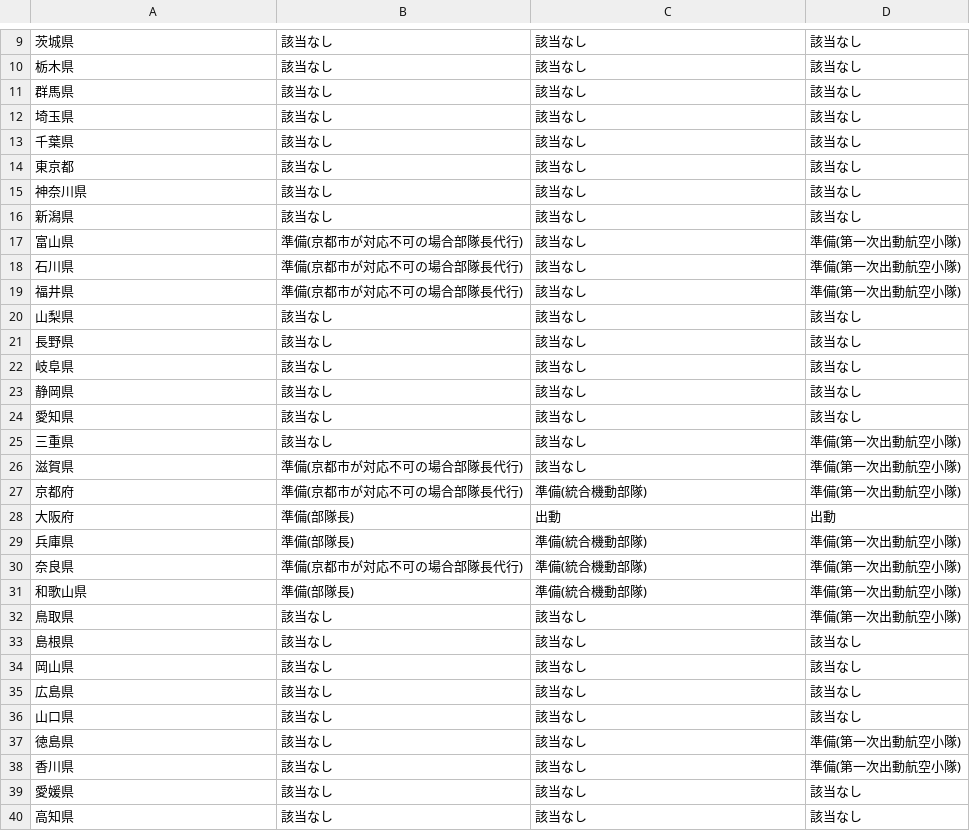
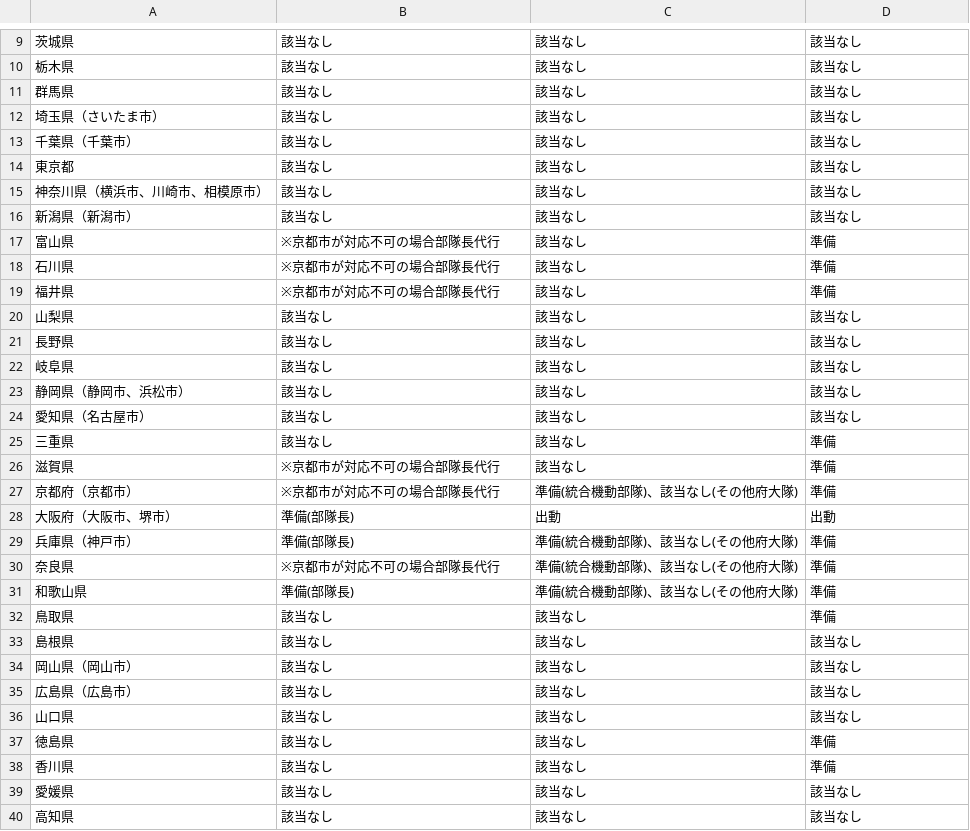
Before and after one commit to tadakazu1972/renrakumouICTandroid, a CSV file: app/src/main/assets/kaiiki6weak.csv, drawn as a sheet; only a part is shown, gaps mark what is left out; the diff covers the shown part only.

Commit message:
fix kaiiki7,6strong,6weak.csv

```diff
--- a/app/src/main/assets/kaiiki6weak.csv
+++ b/app/src/main/assets/kaiiki6weak.csv
@@ -11,10 +11,10 @@
 群馬県,該当なし,該当なし,該当なし
-埼玉県,該当なし,該当なし,該当なし
-千葉県,該当なし,該当なし,該当なし
+埼玉県（さいたま市）,該当なし,該当なし,該当なし
+千葉県（千葉市）,該当なし,該当なし,該当なし
 東京都,該当なし,該当なし,該当なし
-神奈川県,該当なし,該当なし,該当なし
-新潟県,該当なし,該当なし,該当なし
-富山県,準備(京都市が対応不可の場合部隊長代行),該当なし,準備(第一次出動航空小隊)
-石川県,準備(京都市が対応不可の場合部隊長代行),該当なし,準備(第一次出動航空小隊)
-福井県,準備(京都市が対応不可の場合部隊長代行),該当なし,準備(第一次出動航空小隊)
+神奈川県（横浜市、川崎市、相模原市）,該当なし,該当なし,該当なし
+新潟県（新潟市）,該当なし,該当なし,該当なし
+富山県,※京都市が対応不可の場合部隊長代行,該当なし,準備
+石川県,※京都市が対応不可の場合部隊長代行,該当なし,準備
+福井県,※京都市が対応不可の場合部隊長代行,該当なし,準備
 山梨県,該当なし,該当なし,該当なし
@@ -22,18 +22,18 @@
 岐阜県,該当なし,該当なし,該当なし
-静岡県,該当なし,該当なし,該当なし
-愛知県,該当なし,該当なし,該当なし
-三重県,該当なし,該当なし,準備(第一次出動航空小隊)
-滋賀県,準備(京都市が対応不可の場合部隊長代行),該当なし,準備(第一次出動航空小隊)
-京都府,準備(京都市が対応不可の場合部隊長代行),準備(統合機動部隊),準備(第一次出動航空小隊)
-大阪府,準備(部隊長),出動,出動
-兵庫県,準備(部隊長),準備(統合機動部隊),準備(第一次出動航空小隊)
-奈良県,準備(京都市が対応不可の場合部隊長代行),準備(統合機動部隊),準備(第一次出動航空小隊)
-和歌山県,準備(部隊長),準備(統合機動部隊),準備(第一次出動航空小隊)
-鳥取県,該当なし,該当なし,準備(第一次出動航空小隊)
+静岡県（静岡市、浜松市）,該当なし,該当なし,該当なし
+愛知県（名古屋市）,該当なし,該当なし,該当なし
+三重県,該当なし,該当なし,準備
+滋賀県,※京都市が対応不可の場合部隊長代行,該当なし,準備
+京都府（京都市）,※京都市が対応不可の場合部隊長代行,準備(統合機動部隊)、該当なし(その他府大隊),準備
+大阪府（大阪市、堺市）,準備(部隊長),出動,出動
+兵庫県（神戸市）,準備(部隊長),準備(統合機動部隊)、該当なし(その他府大隊),準備
+奈良県,※京都市が対応不可の場合部隊長代行,準備(統合機動部隊)、該当なし(その他府大隊),準備
+和歌山県,準備(部隊長),準備(統合機動部隊)、該当なし(その他府大隊),準備
+鳥取県,該当なし,該当なし,準備
 島根県,該当なし,該当なし,該当なし
-岡山県,該当なし,該当なし,該当なし
-広島県,該当なし,該当なし,該当なし
+岡山県（岡山市）,該当なし,該当なし,該当なし
+広島県（広島市）,該当なし,該当なし,該当なし
 山口県,該当なし,該当なし,該当なし
-徳島県,該当なし,該当なし,準備(第一次出動航空小隊)
-香川県,該当なし,該当なし,準備(第一次出動航空小隊)
+徳島県,該当なし,該当なし,準備
+香川県,該当なし,該当なし,準備
 愛媛県,該当なし,該当なし,該当なし
```
Also changed, not shown: 4 edited cells elsewhere in this file.
